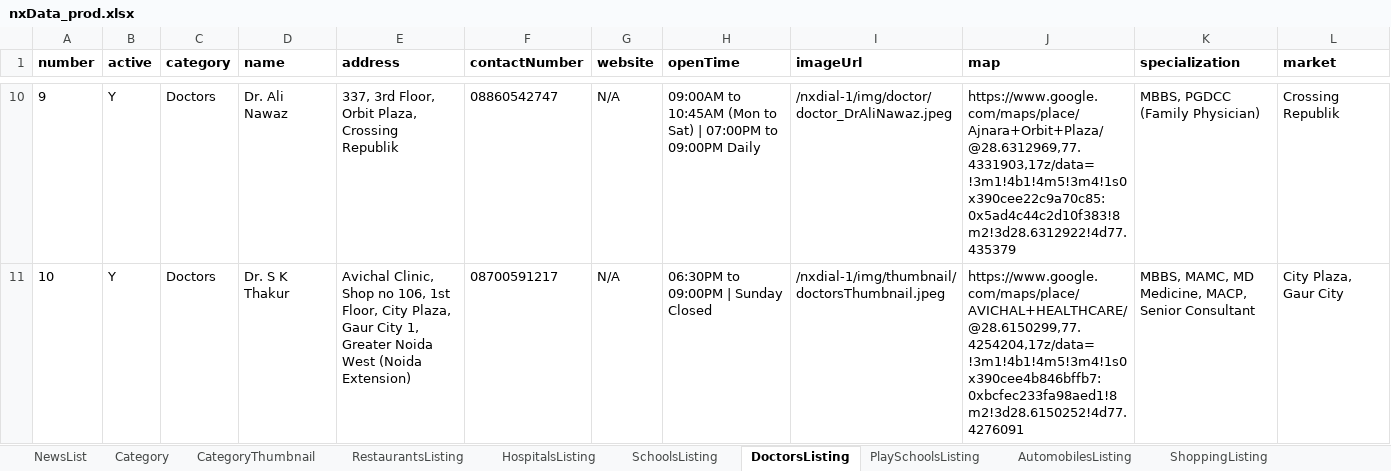
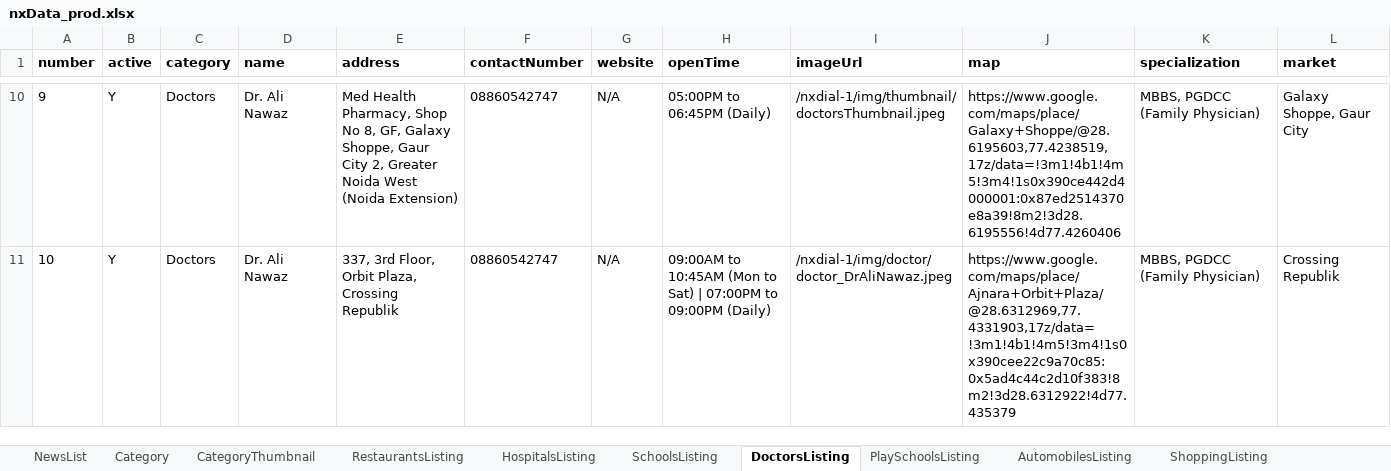
Before and after one commit to munishbharmoria/nx, an Excel workbook: src/main/resources/nxData_prod.xlsx, sheet DoctorsListing, drawn as a sheet; only a part is shown, gaps mark what is left out; values as stored, in another font and other column widths than the file's, no borders; the diff covers the shown part only; the diff names each change by its address in the sheet, - before the commit and + after, or states it on an @@ line.

Commit message:
Changes data

```diff
--- a/src/main/resources/nxData_prod.xlsx (sheet DoctorsListing)
+++ b/src/main/resources/nxData_prod.xlsx (sheet DoctorsListing)
-E10 (address): 337, 3rd Floor, Orbit Plaza, Crossing Republik
+E10 (address): Med Health Pharmacy, Shop No 8, GF, Galaxy Shoppe, Gaur City 2, Greater Noida West (Noida Extension)
-H10 (openTime): 09:00AM to 10:45AM (Mon to Sat) | 07:00PM to 09:00PM Daily
+H10 (openTime): 05:00PM to 06:45PM (Daily)
-I10 (imageUrl): /nxdial-1/img/doctor/doctor_DrAliNawaz.jpeg
+I10 (imageUrl): /nxdial-1/img/thumbnail/doctorsThumbnail.jpeg
-J10 (map): https://www.google.com/maps/place/Ajnara+Orbit+Plaza/@28.6312969,77.4331903,17z/data=!3m1!4b1!4m5!3m4!1s0x390cee22c9a70c85:0x5ad4c44c2d10f383!8m2!3d28.6312922!4d77.435379
+J10 (map): https://www.google.com/maps/place/Galaxy+Shoppe/@28.6195603,77.4238519,17z/data=!3m1!4b1!4m5!3m4!1s0x390ce442d4000001:0x87ed2514370e8a39!8m2!3d28.6195556!4d77.4260406
-L10 (market): Crossing Republik
+L10 (market): Galaxy Shoppe, Gaur City
-D11 (name): Dr. S K Thakur
+D11 (name): Dr. Ali Nawaz
-E11 (address): Avichal Clinic, Shop no 106, 1st Floor, City Plaza, Gaur City 1, Greater Noida West (Noida Extension)
+E11 (address): 337, 3rd Floor, Orbit Plaza, Crossing Republik
-F11 (contactNumber): 08700591217
+F11 (contactNumber): 08860542747
-H11 (openTime): 06:30PM to 09:00PM | Sunday Closed
+H11 (openTime): 09:00AM to 10:45AM (Mon to Sat) | 07:00PM to 09:00PM (Daily)
-I11 (imageUrl): /nxdial-1/img/thumbnail/doctorsThumbnail.jpeg
+I11 (imageUrl): /nxdial-1/img/doctor/doctor_DrAliNawaz.jpeg
-J11 (map): https://www.google.com/maps/place/AVICHAL+HEALTHCARE/@28.6150299,77.4254204,17z/data=!3m1!4b1!4m5!3m4!1s0x390cee4b846bffb7:0xbcfec233fa98aed1!8m2!3d28.6150252!4d77.4276091
+J11 (map): https://www.google.com/maps/place/Ajnara+Orbit+Plaza/@28.6312969,77.4331903,17z/data=!3m1!4b1!4m5!3m4!1s0x390cee22c9a70c85:0x5ad4c44c2d10f383!8m2!3d28.6312922!4d77.435379
-K11 (specialization): MBBS, MAMC, MD Medicine, MACP, Senior Consultant
+K11 (specialization): MBBS, PGDCC (Family Physician)
-L11 (market): City Plaza, Gaur City
+L11 (market): Crossing Republik
```
Also changed, not shown: 3 added rows, 1 removed row and 163 edited cells elsewhere in this sheet, sheet DailyNeedsListing, sheet PlaySchoolsListing, sheet ShoppingListing, sheet SchoolsListing, sheet AutomobilesListing, sheet HospitalsListing, 3 more sheets, other sheet tabs, src/main/resources/nxData_local.xlsx, 29 other files.
